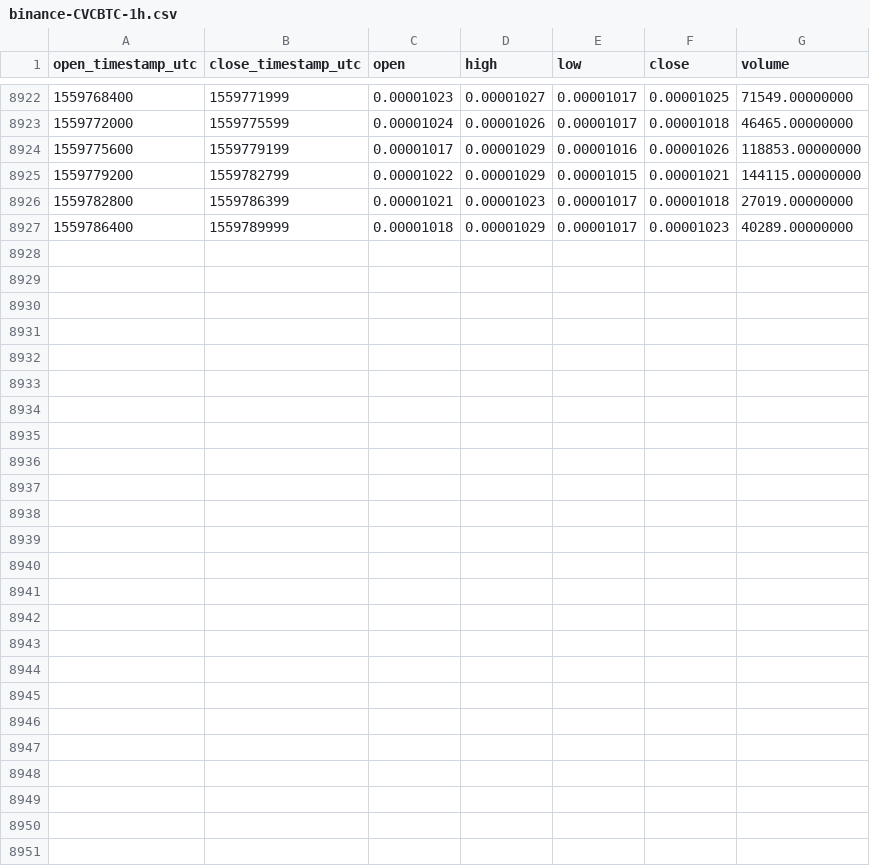
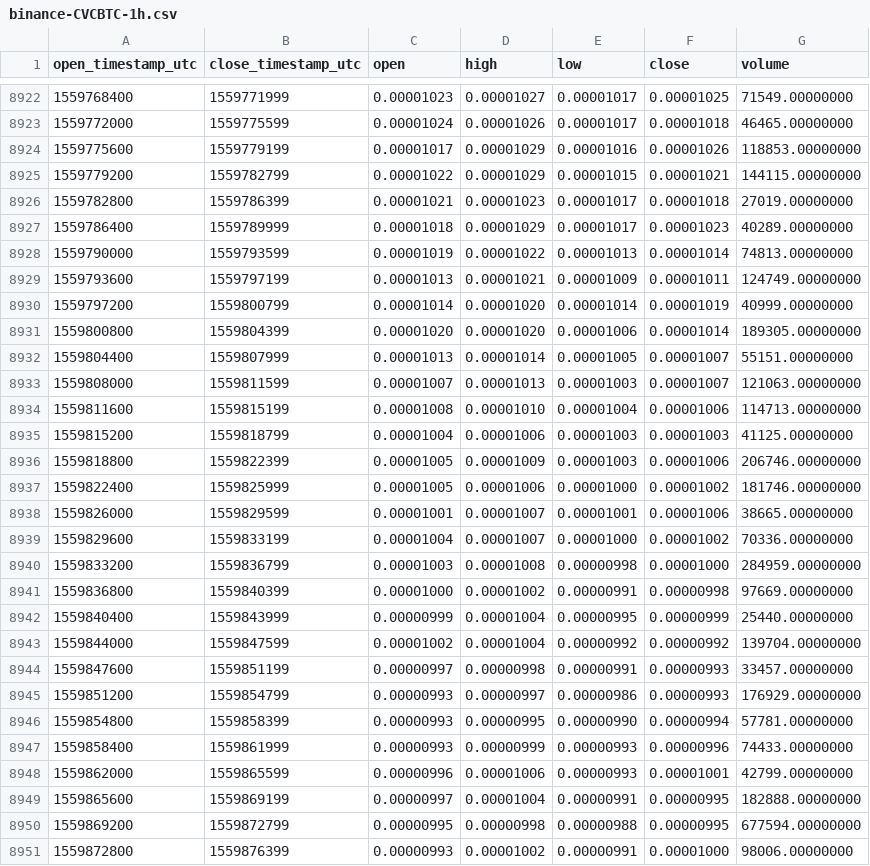
Before and after one commit to cryptobigbro/binance-CVCBTC, a CSV file: binance-CVCBTC-1h.csv, drawn as a sheet; only a part is shown, gaps mark what is left out.

Commit message:
Update OHLCV data.

```diff
--- a/binance-CVCBTC-1h.csv
+++ b/binance-CVCBTC-1h.csv
@@ -8927 +8927,25 @@ open_timestamp_utc,close_timestamp_utc,open,high,low,close,volume
 1559786400,1559789999,0.00001018,0.00001029,0.00001017,0.00001023,40289.00000000
+1559790000,1559793599,0.00001019,0.00001022,0.00001013,0.00001014,74813.00000000
+1559793600,1559797199,0.00001013,0.00001021,0.00001009,0.00001011,124749.00000000
+1559797200,1559800799,0.00001014,0.00001020,0.00001014,0.00001019,40999.00000000
+1559800800,1559804399,0.00001020,0.00001020,0.00001006,0.00001014,189305.00000000
+1559804400,1559807999,0.00001013,0.00001014,0.00001005,0.00001007,55151.00000000
+1559808000,1559811599,0.00001007,0.00001013,0.00001003,0.00001007,121063.00000000
+1559811600,1559815199,0.00001008,0.00001010,0.00001004,0.00001006,114713.00000000
+1559815200,1559818799,0.00001004,0.00001006,0.00001003,0.00001003,41125.00000000
+1559818800,1559822399,0.00001005,0.00001009,0.00001003,0.00001006,206746.00000000
+1559822400,1559825999,0.00001005,0.00001006,0.00001000,0.00001002,181746.00000000
+1559826000,1559829599,0.00001001,0.00001007,0.00001001,0.00001006,38665.00000000
+1559829600,1559833199,0.00001004,0.00001007,0.00001000,0.00001002,70336.00000000
+1559833200,1559836799,0.00001003,0.00001008,0.00000998,0.00001000,284959.00000000
+1559836800,1559840399,0.00001000,0.00001002,0.00000991,0.00000998,97669.00000000
+1559840400,1559843999,0.00000999,0.00001004,0.00000995,0.00000999,25440.00000000
+1559844000,1559847599,0.00001002,0.00001004,0.00000992,0.00000992,139704.00000000
+1559847600,1559851199,0.00000997,0.00000998,0.00000991,0.00000993,33457.00000000
+1559851200,1559854799,0.00000993,0.00000997,0.00000986,0.00000993,176929.00000000
+1559854800,1559858399,0.00000993,0.00000995,0.00000990,0.00000994,57781.00000000
+1559858400,1559861999,0.00000993,0.00000999,0.00000993,0.00000996,74433.00000000
+1559862000,1559865599,0.00000996,0.00001006,0.00000993,0.00001001,42799.00000000
+1559865600,1559869199,0.00000997,0.00001004,0.00000991,0.00000995,182888.00000000
+1559869200,1559872799,0.00000995,0.00000998,0.00000988,0.00000995,677594.00000000
+1559872800,1559876399,0.00000993,0.00001002,0.00000991,0.00001000,98006.00000000
```
Also changed, not shown: binance-CVCBTC-1d.csv.
